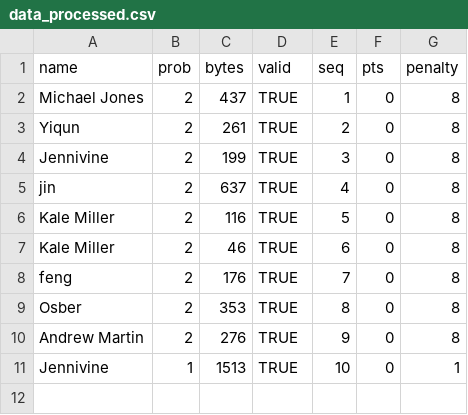
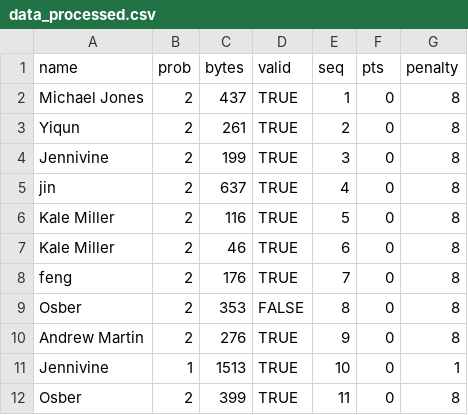
Before and after one commit to Sydney-Competitive-Programming/2019_03_09, a CSV file: data_processed.csv, drawn as a sheet.

```diff
--- a/data_processed.csv
+++ b/data_processed.csv
@@ -8,4 +8,5 @@ Kale Miller,2,46,TRUE,6,0,8
 feng,2,176,TRUE,7,0,8
-Osber,2,353,TRUE,8,0,8
+Osber,2,353,FALSE,8,0,8
 Andrew Martin,2,276,TRUE,9,0,8
 Jennivine,1,1513,TRUE,10,0,1
+Osber,2,399,TRUE,11,0,8
```
Also changed, not shown: 3 other files.
